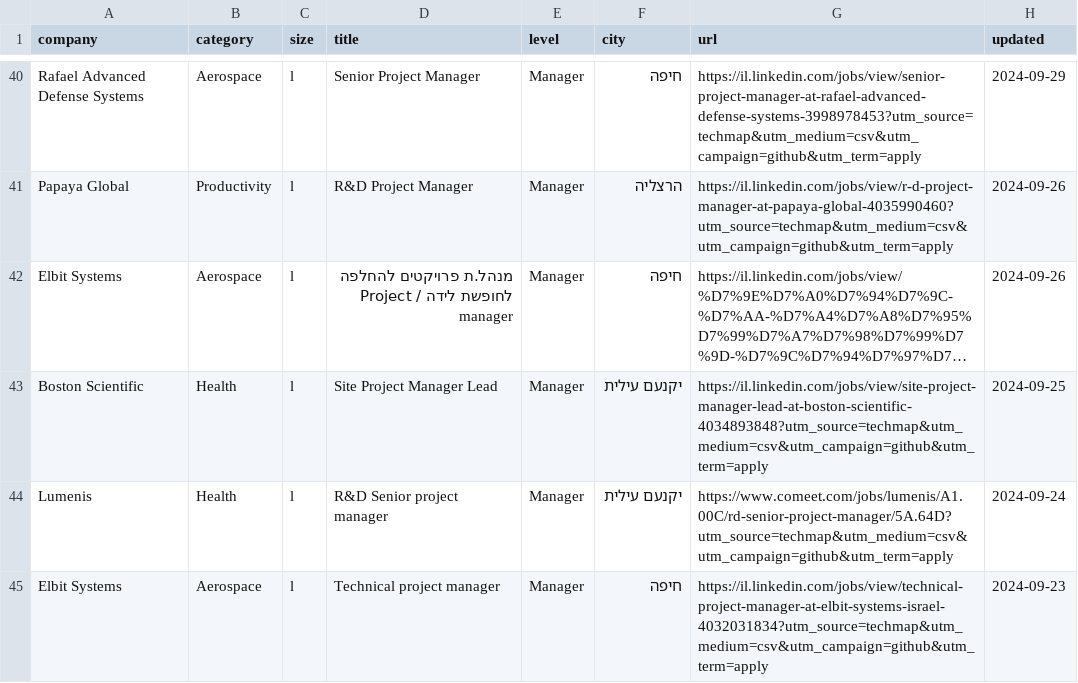
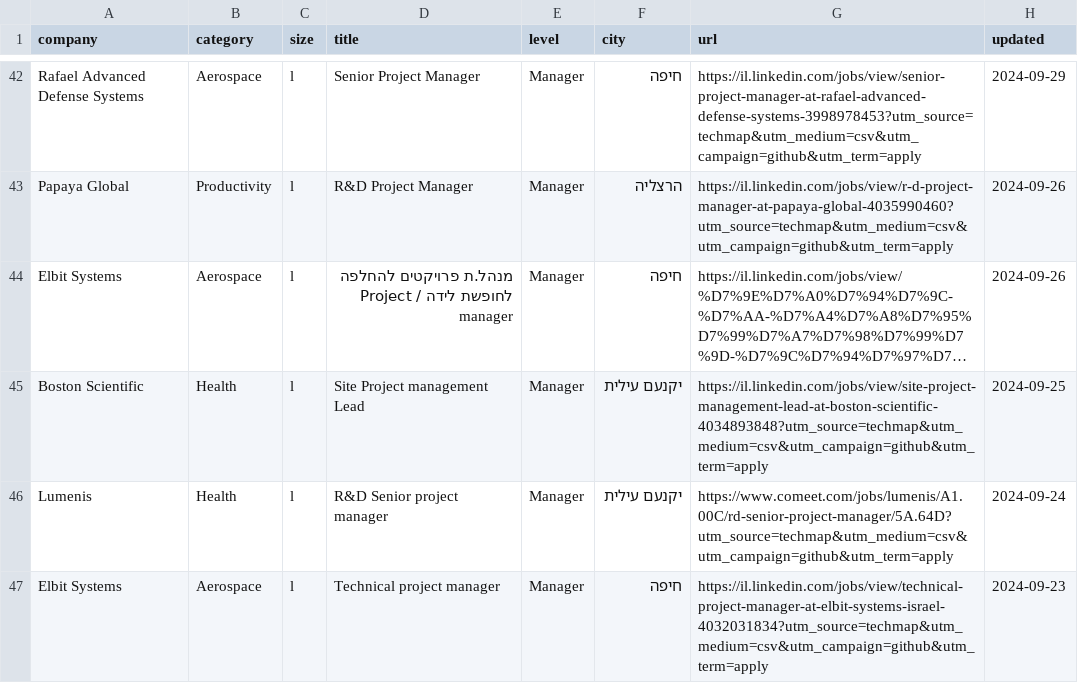
Before and after one commit to mluggy/techmap, a CSV file: jobs/project-management.csv, drawn as a sheet; only a part is shown, gaps mark what is left out; long unchanged cells end in …; addresses are those after the commit; the diff covers the shown part only; the diff names each change by its address in the sheet, - before the commit and + after, or states it on an @@ line.

```diff
--- a/jobs/project-management.csv
+++ b/jobs/project-management.csv
-D45 (title): Site Project Manager Lead
+D45 (title): Site Project management Lead
-G45 (url): https://il.linkedin.com/jobs/view/site-project-manager-lead-at-boston-scientific-4034893848?utm_source=techmap&utm_medium=csv&utm_campaign=github&utm_term=apply
+G45 (url): https://il.linkedin.com/jobs/view/site-project-management-lead-at-boston-scientific-4034893848?utm_source=techmap&utm_medium=csv&utm_campaign=github&utm_term=apply
```
Also changed, not shown: 12 added rows, 10 removed rows, 4 moved rows and 12 edited cells elsewhere in this file, jobs/admin.csv, jobs/hr.csv, 15 other files.
